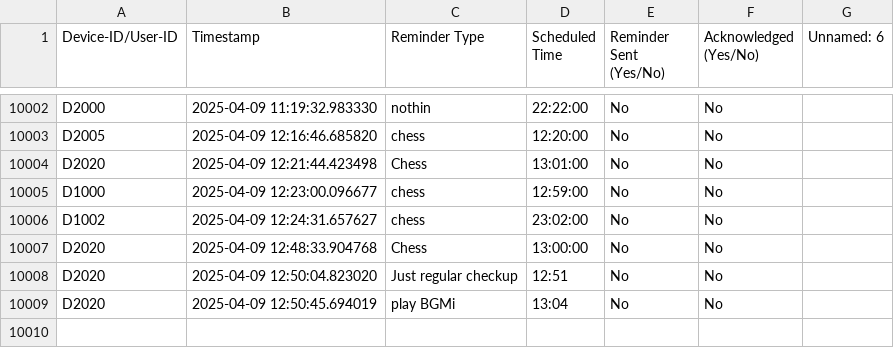
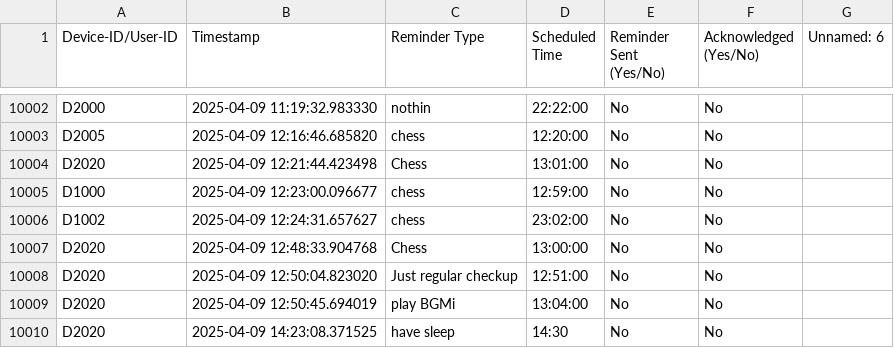
Before and after one commit to sairohith28/GenAI, a CSV file: daily_reminder.csv, drawn as a sheet; only a part is shown, gaps mark what is left out.

```diff
--- a/daily_reminder.csv
+++ b/daily_reminder.csv
@@ -10007,3 +10007,4 @@ D1002,2025-04-09 12:24:31.657627,chess,23:02:00,No,No,
 D2020,2025-04-09 12:48:33.904768,Chess,13:00:00,No,No,
-D2020,2025-04-09 12:50:04.823020,Just regular checkup,12:51,No,No,
-D2020,2025-04-09 12:50:45.694019,play BGMi,13:04,No,No,
+D2020,2025-04-09 12:50:04.823020,Just regular checkup,12:51:00,No,No,
+D2020,2025-04-09 12:50:45.694019,play BGMi,13:04:00,No,No,
+D2020,2025-04-09 14:23:08.371525,have sleep,14:30,No,No,
```
Also changed, not shown: 2 other files.
